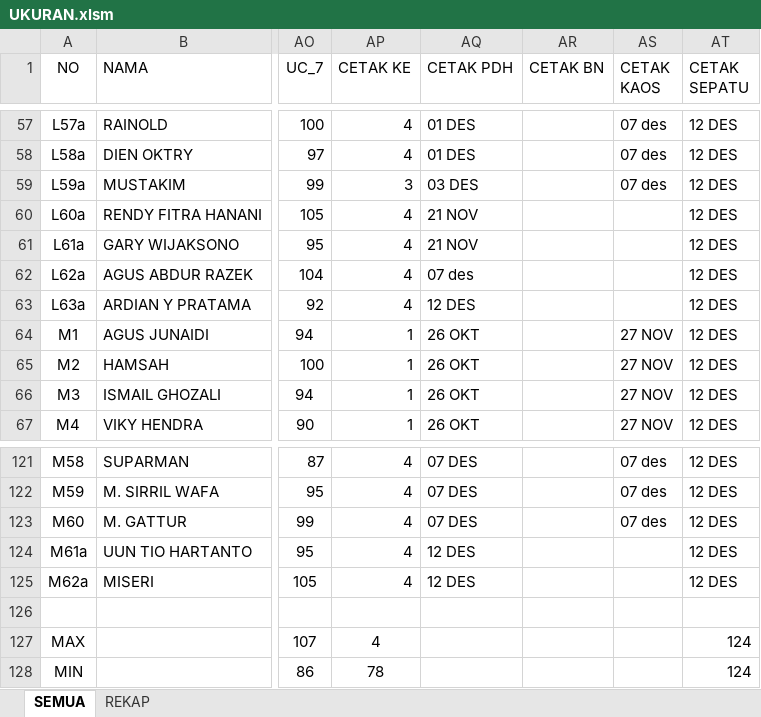
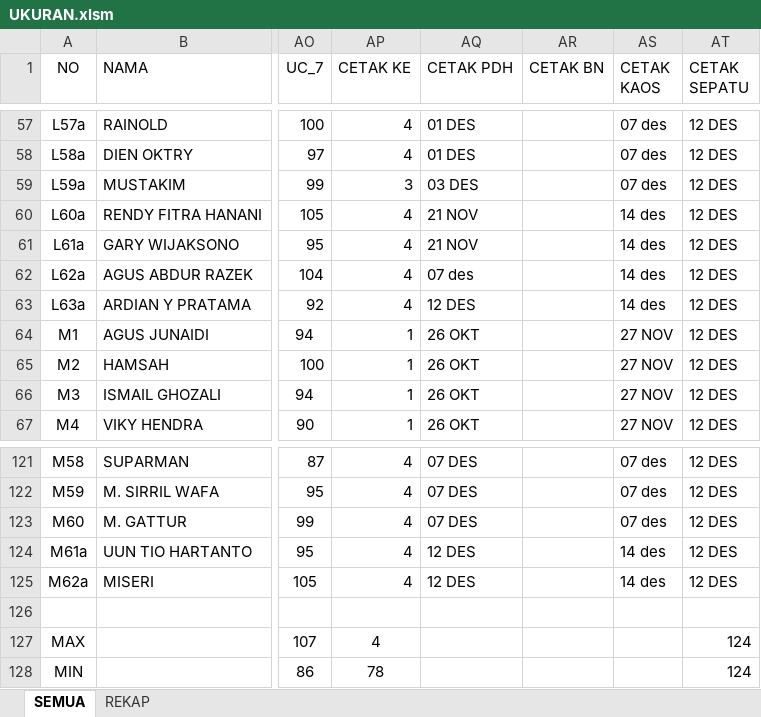
Before and after one commit to dedyhariadi/progress, an Excel workbook: 35. DP 2N18(K_12) 2T18(K_10)/UKURAN.xlsm, sheet SEMUA, drawn as a sheet; only a part is shown, gaps mark what is left out; values as stored, in another font and other column widths than the file's, no borders; table styles not drawn; the diff names each change by its address in the sheet, - before the commit and + after, or states it on an @@ line.

```diff
--- a/35. DP 2N18(K_12) 2T18(K_10)/UKURAN.xlsm (sheet SEMUA)
+++ b/35. DP 2N18(K_12) 2T18(K_10)/UKURAN.xlsm (sheet SEMUA)
-AS60:AS63 (CETAK KAOS): (empty)
+AS60:AS63 (CETAK KAOS): 14 des
-AS124:AS125 (CETAK KAOS): (empty)
+AS124:AS125 (CETAK KAOS): 14 des
```
Also changed, not shown: 1 other file.
